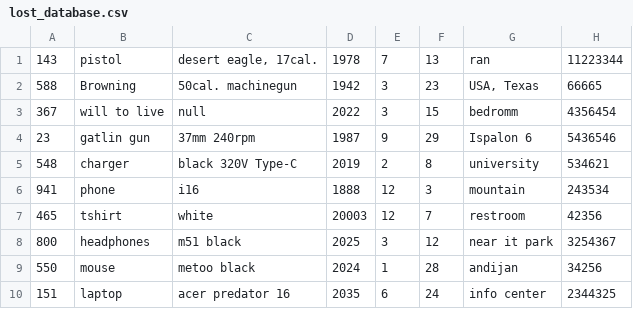
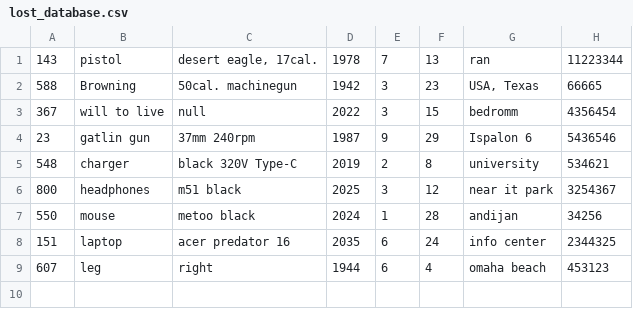
Before and after one commit to Alimov2008/OOP_project_Lost_Found, a CSV file: lost_database.csv, drawn as a sheet.

```diff
--- a/lost_database.csv
+++ b/lost_database.csv
@@ -5,4 +5,2 @@
 548,"charger","black 320V Type-C",2019,2,8,"university",534621
-941,"phone","i16",1888,12,3,"mountain",243534
-465,"tshirt","white",20003,12,7,"restroom",42356
 800,"headphones","m51 black",2025,3,12,"near it park",3254367
@@ -10 +8,2 @@
 151,"laptop","acer predator 16",2035,6,24,"info center",2344325
+607,"leg","right",1944,6,4,"omaha beach",453123
```
Also changed, not shown: 3 other files.
